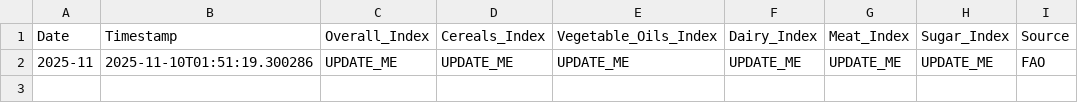
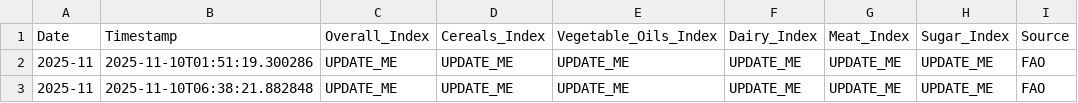
Before and after one commit to regitazakia/currency-comm-daily, a CSV file: data/food_prices/fao_index.csv, drawn as a sheet; the diff names each change by its address in the sheet, - before the commit and + after, or states it on an @@ line.

```diff
--- a/data/food_prices/fao_index.csv
+++ b/data/food_prices/fao_index.csv
+row 3: 2025-11 | 2025-11-10T06:38:21.882848 | UPDATE_ME | UPDATE_ME | UPDATE_ME | UPDATE_ME | UPDATE_ME | UPDATE_ME | FAO
```
Also changed, not shown: data/currency_rates/latest.csv, 4 other files.
